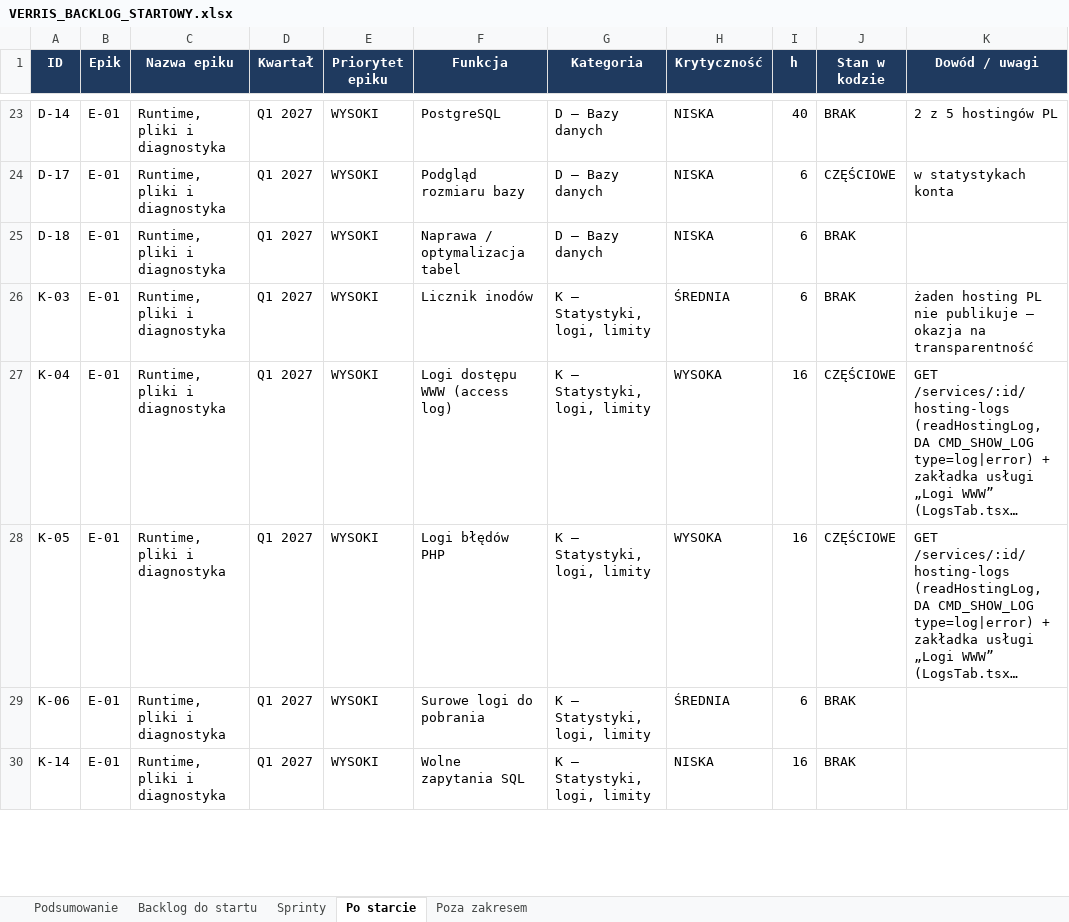
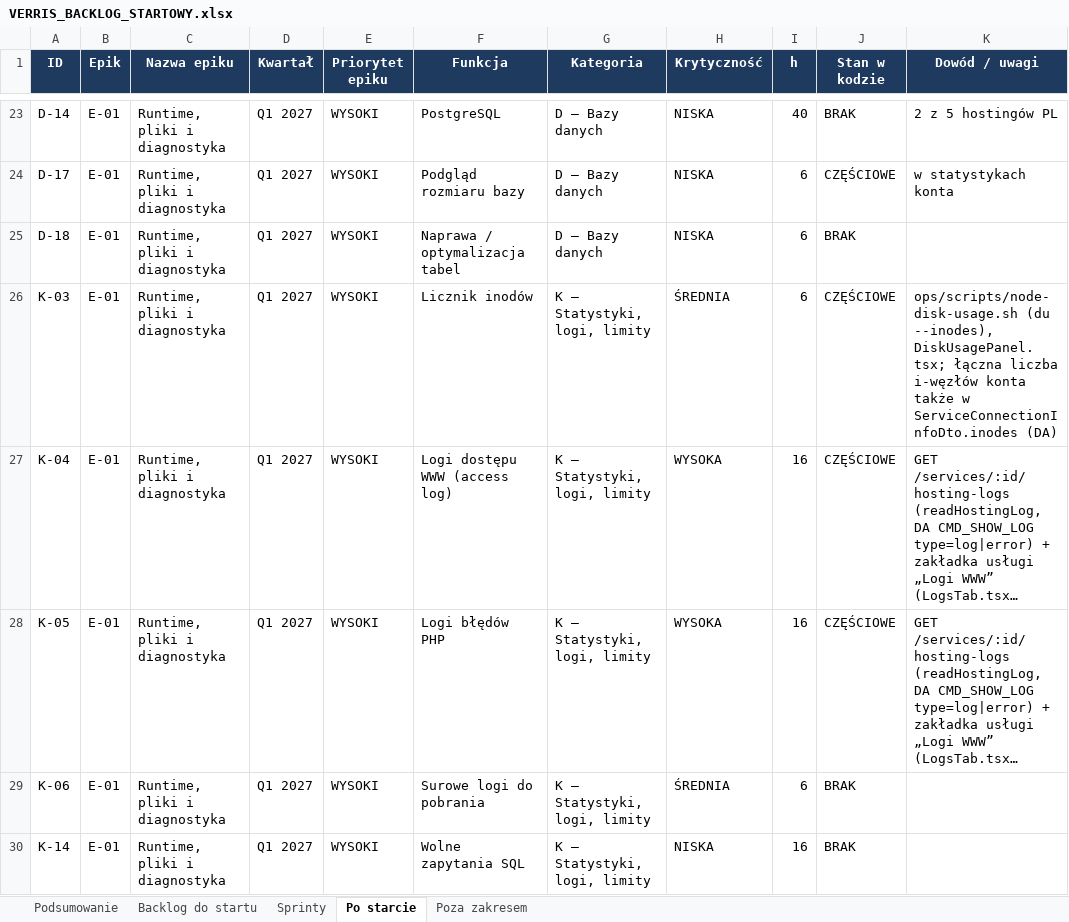
Before and after one commit to dominik-hvln/verris, an Excel workbook: plan-startowy-2026-08/VERRIS_BACKLOG_STARTOWY.xlsx, sheet Po starcie, drawn as a sheet; only a part is shown, gaps mark what is left out; long unchanged cells end in …; values as stored, in another font and other column widths than the file's, no borders; the diff covers the shown part only; the diff names each change by its address in the sheet, - before the commit and + after, or states it on an @@ line.

```diff
--- a/plan-startowy-2026-08/VERRIS_BACKLOG_STARTOWY.xlsx (sheet Po starcie)
+++ b/plan-startowy-2026-08/VERRIS_BACKLOG_STARTOWY.xlsx (sheet Po starcie)
-J26 (Stan w kodzie): BRAK
+J26 (Stan w kodzie): CZĘŚCIOWE
-K26 (Dowód / uwagi): żaden hosting PL nie publikuje — okazja na transparentność
+K26 (Dowód / uwagi): ops/scripts/node-disk-usage.sh (du --inodes), DiskUsagePanel.tsx; łączna liczba i-węzłów konta także w ServiceConnectionInfoDto.inodes (DA)
```
Also changed, not shown: 12 edited cells elsewhere in this sheet, audyt-parytetu-2026-08/VERRIS_PARYTET_FUNKCJI_2026-08.xlsx, 2 other files.
